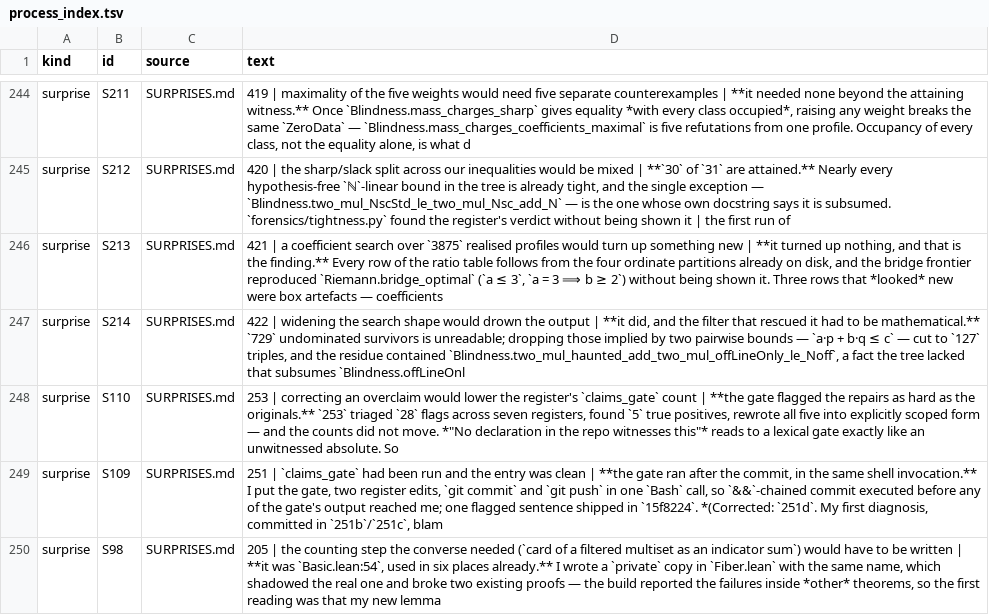
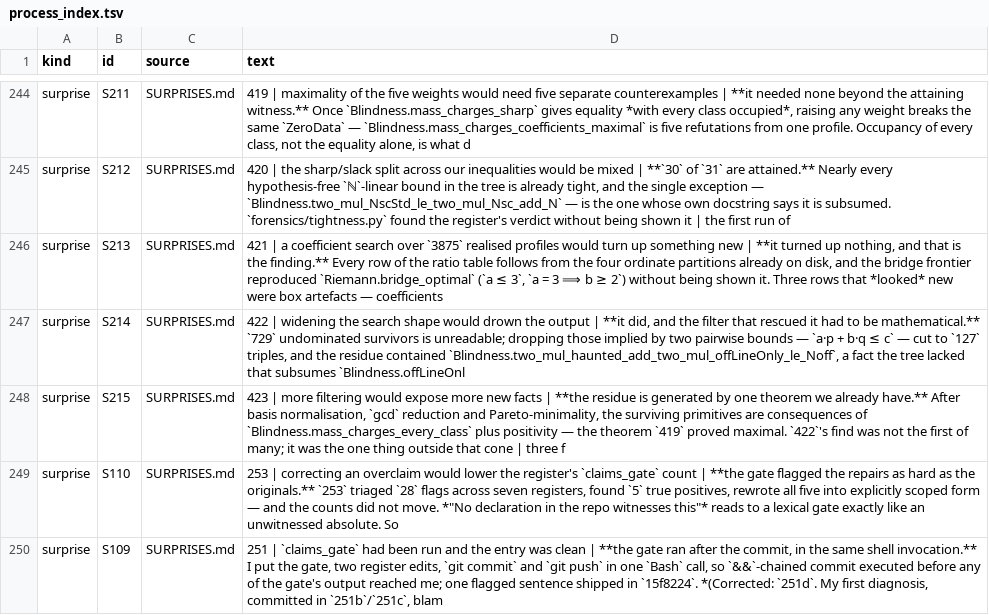
Before and after one commit to LaPingvino/riemann-overlay, a TSV file: forensics/process_index.tsv, drawn as a sheet; only a part is shown, gaps mark what is left out; the shorter side is filled out with more unchanged rows.

```diff
--- a/forensics/process_index.tsv
+++ b/forensics/process_index.tsv
@@ -247,2 +247,3 @@ surprise	S213	SURPRISES.md	421 | a coefficient search over `3875` realised profi
 surprise	S214	SURPRISES.md	422 | widening the search shape would drown the output | **it did, and the filter that rescued it had to be mathematical.** `729` undominated survivors is unreadable; dropping those implied by two pairwise bounds — `a·p + b·q ≤ c` — cut to `127` triples, and the residue contained `Blindness.two_mul_haunted_add_two_mul_offLineOnly_le_Noff`, a fact the tree lacked that subsumes `Blindness.offLineOnl
+surprise	S215	SURPRISES.md	423 | more filtering would expose more new facts | **the residue is generated by one theorem we already have.** After basis normalisation, `gcd` reduction and Pareto-minimality, the surviving primitives are consequences of `Blindness.mass_charges_every_class` plus positivity — the theorem `419` proved maximal. `422`'s find was not the first of many; it was the one thing outside that cone | three f
 surprise	S110	SURPRISES.md	253 | correcting an overclaim would lower the register's `claims_gate` count | **the gate flagged the repairs as hard as the originals.** `253` triaged `28` flags across seven registers, found `5` true positives, rewrote all five into explicitly scoped form — and the counts did not move. *"No declaration in the repo witnesses this"* reads to a lexical gate exactly like an unwitnessed absolute. So
```
Also changed, not shown: 4 other files.
